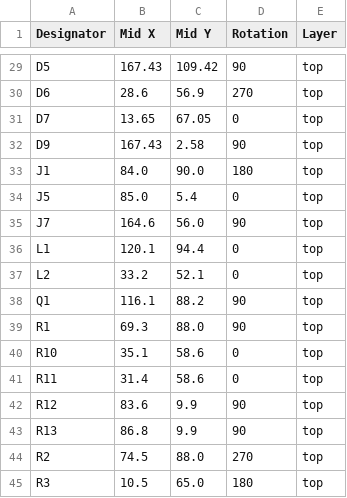
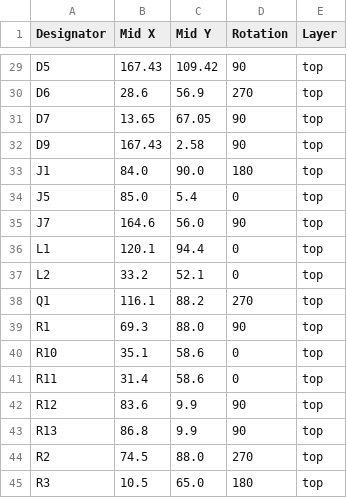
Before and after one commit to revk/ESP32-GFX, a CSV file: PCB/EPD75/production/positions.csv, drawn as a sheet; only a part is shown, gaps mark what is left out.

```diff
--- a/PCB/EPD75/production/positions.csv
+++ b/PCB/EPD75/production/positions.csv
@@ -30,3 +30,3 @@ D5,167.43,109.42,90,top
 D6,28.6,56.9,270,top
-D7,13.65,67.05,0,top
+D7,13.65,67.05,90,top
 D9,167.43,2.58,90,top
@@ -37,3 +37,3 @@ L1,120.1,94.4,0,top
 L2,33.2,52.1,0,top
-Q1,116.1,88.2,90,top
+Q1,116.1,88.2,270,top
 R1,69.3,88.0,90,top
```
Also changed, not shown: PCB/EPD/production/positions.csv, PCB/EPD75/production/bom.csv, 9 other files.
